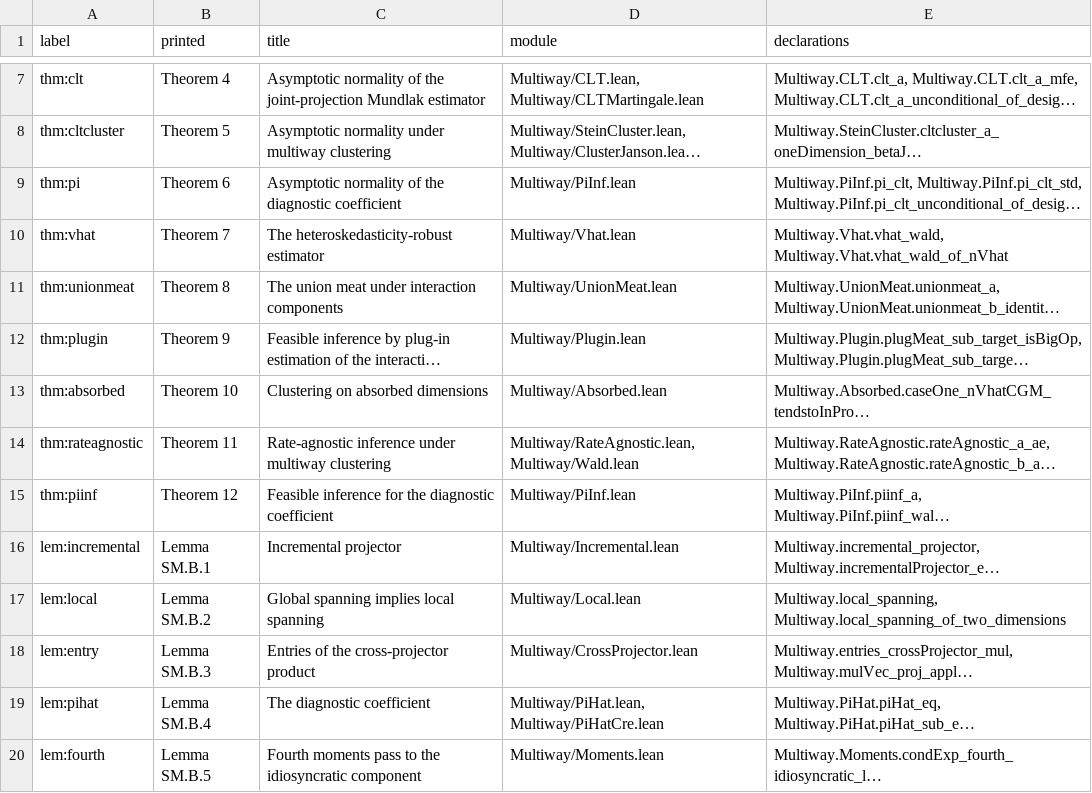
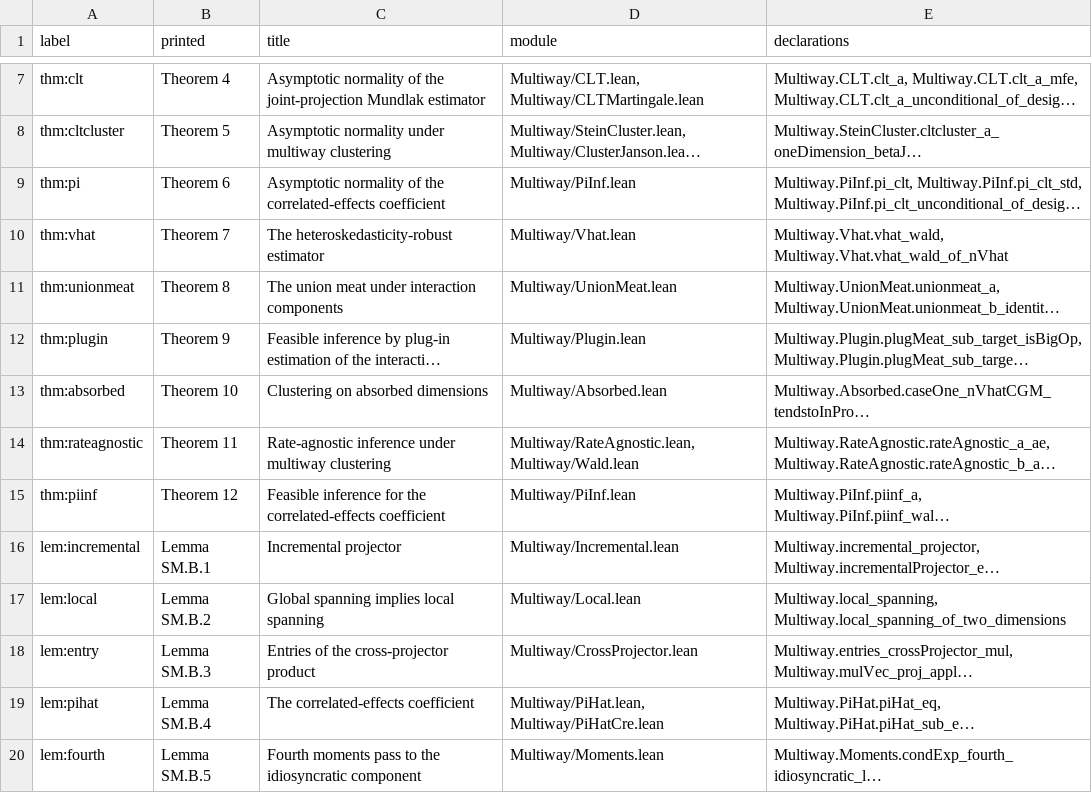
Before and after one commit to djachoc/multiway-mundlak-lean, a TSV file: results/map.tsv, drawn as a sheet; only a part is shown, gaps mark what is left out; long unchanged cells end in …; the diff names each change by its address in the sheet, - before the commit and + after, or states it on an @@ line.

Commit message:
Rename "diagnostic coefficient" to "correlated-effects coefficient"

```diff
--- a/results/map.tsv
+++ b/results/map.tsv
-C9 (title): …of the diagnostic coefficient
+C9 (title): …of the correlated-effects coefficient
-C15 (title): …for the diagnostic coefficient
+C15 (title): …for the correlated-effects coefficient
-C19 (title): The diagnostic coefficient
+C19 (title): The correlated-effects coefficient
```
Also changed, not shown: 4 other files.
